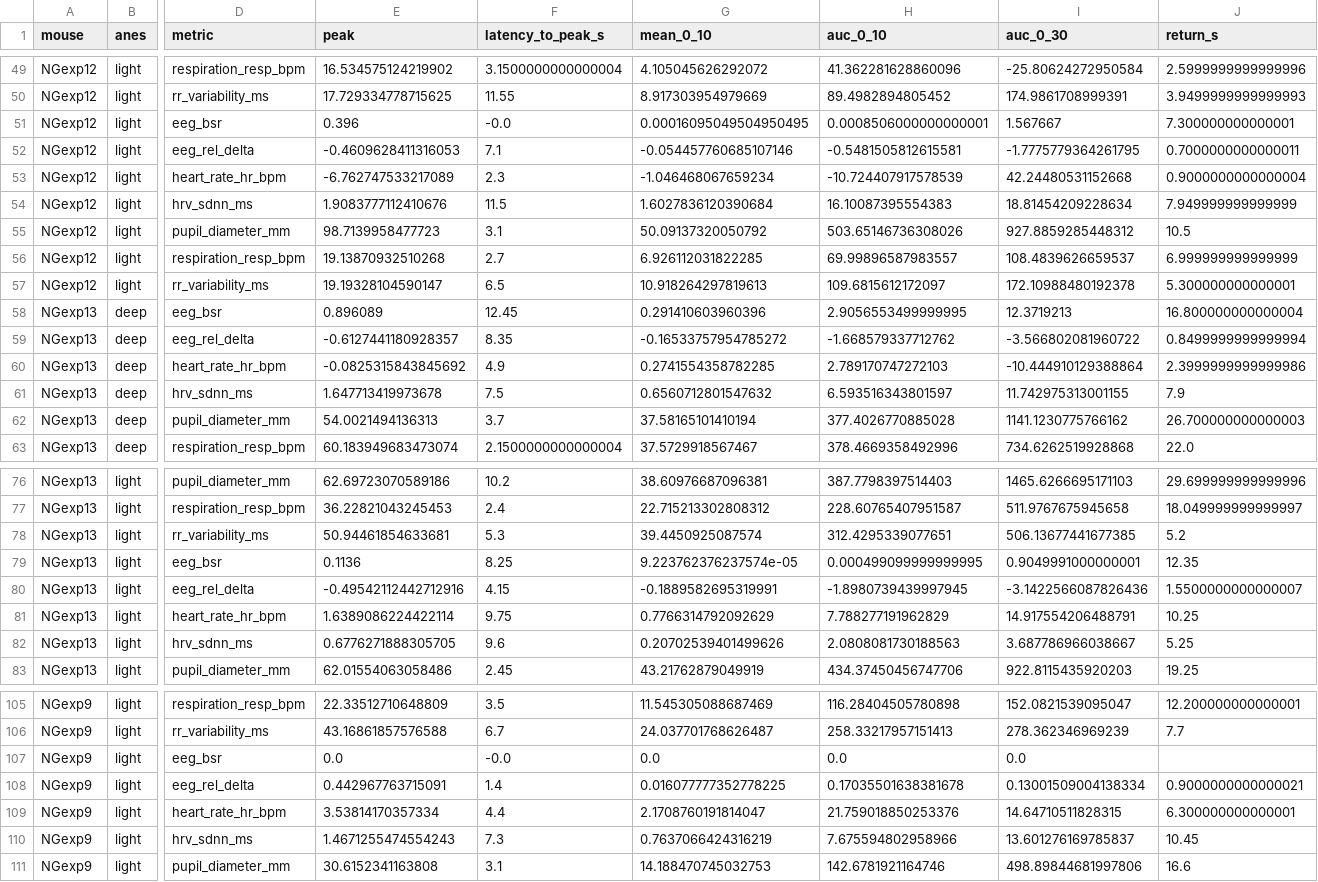
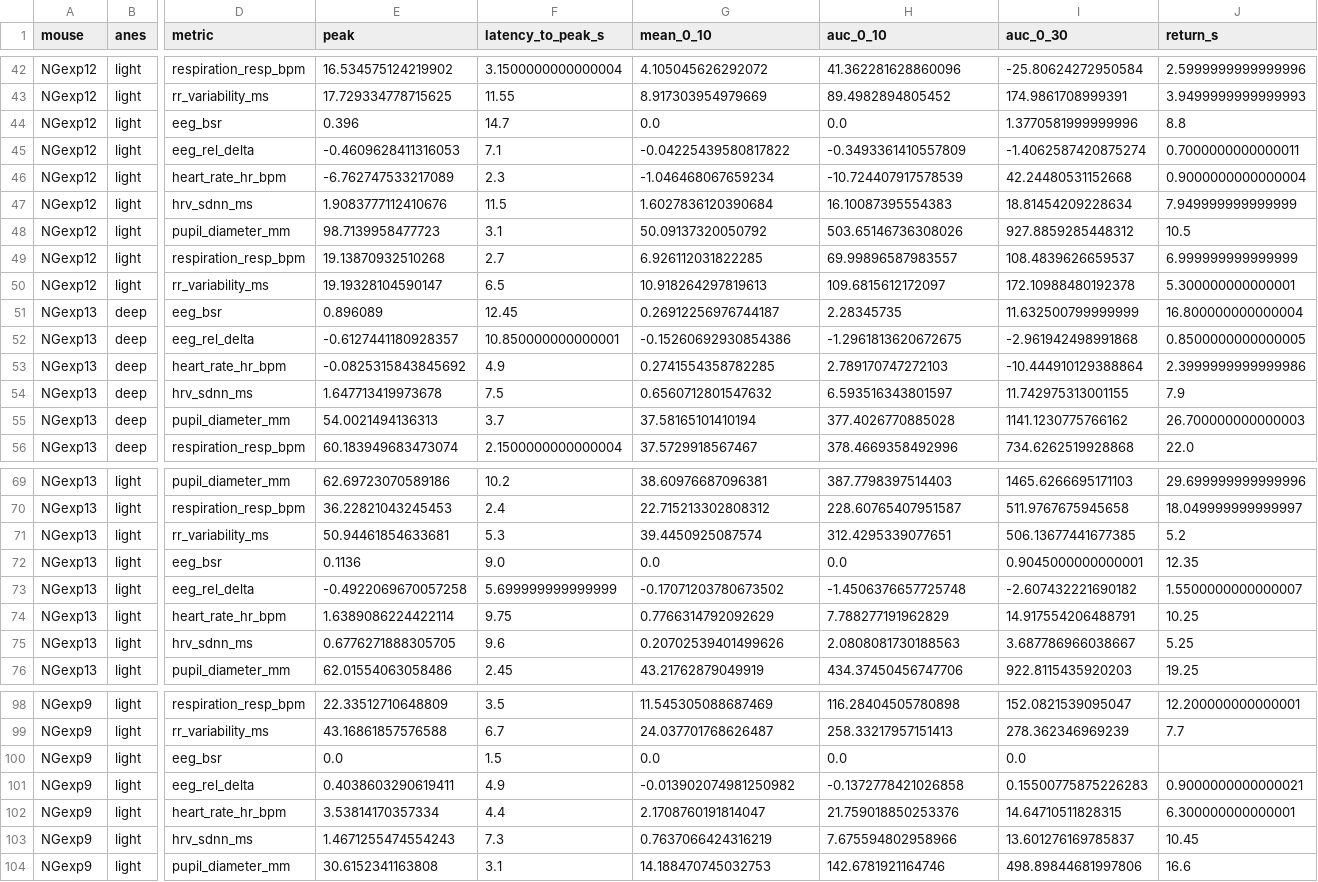
Before and after one commit to ally627/alpha-pupil-anesthesia-analysis, a CSV file: results/features_per_mouse.csv, drawn as a sheet; only a part is shown, gaps mark what is left out; addresses are those after the commit; the diff covers the shown part only; the diff names each change by its address in the sheet, - before the commit and + after, or states it on an @@ line.

```diff
--- a/results/features_per_mouse.csv
+++ b/results/features_per_mouse.csv
-F44 (latency_to_peak_s): -0.0
+F44 (latency_to_peak_s): 14.7
-G44 (mean_0_10): 0.00016095049504950495
+G44 (mean_0_10): 0.0
-H44 (auc_0_10): 0.0008506000000000001
+H44 (auc_0_10): 0.0
-I44 (auc_0_30): 1.567667
+I44 (auc_0_30): 1.3770581999999996
-J44 (return_s): 7.300000000000001
+J44 (return_s): 8.8
-G45 (mean_0_10): -0.054457760685107146
+G45 (mean_0_10): -0.04225439580817822
-H45 (auc_0_10): -0.5481505812615581
+H45 (auc_0_10): -0.3493361410557809
-I45 (auc_0_30): -1.7775779364261795
+I45 (auc_0_30): -1.4062587420875274
-G51 (mean_0_10): 0.291410603960396
+G51 (mean_0_10): 0.26912256976744187
-H51 (auc_0_10): 2.9056553499999995
+H51 (auc_0_10): 2.28345735
-I51 (auc_0_30): 12.3719213
+I51 (auc_0_30): 11.632500799999999
-F52 (latency_to_peak_s): 8.35
+F52 (latency_to_peak_s): 10.850000000000001
-G52 (mean_0_10): -0.16533757954785272
+G52 (mean_0_10): -0.15260692930854386
-H52 (auc_0_10): -1.668579337712762
+H52 (auc_0_10): -1.2961813620672675
-I52 (auc_0_30): -3.566802081960722
+I52 (auc_0_30): -2.961942498991868
-J52 (return_s): 0.8499999999999994
+J52 (return_s): 0.8500000000000005
-F72 (latency_to_peak_s): 8.25
+F72 (latency_to_peak_s): 9.0
-G72 (mean_0_10): 9.223762376237574e-05
+G72 (mean_0_10): 0.0
-H72 (auc_0_10): 0.000499099999999995
+H72 (auc_0_10): 0.0
-I72 (auc_0_30): 0.9049991000000001
+I72 (auc_0_30): 0.9045000000000001
-E73 (peak): -0.49542112442712916
+E73 (peak): -0.4922069670057258
-F73 (latency_to_peak_s): 4.15
+F73 (latency_to_peak_s): 5.699999999999999
-G73 (mean_0_10): -0.1889582695319991
+G73 (mean_0_10): -0.17071203780673502
-H73 (auc_0_10): -1.8980739439997945
+H73 (auc_0_10): -1.4506376657725748
-I73 (auc_0_30): -3.1422566087826436
+I73 (auc_0_30): -2.607432221690182
-F100 (latency_to_peak_s): -0.0
+F100 (latency_to_peak_s): 1.5
-E101 (peak): 0.442967763715091
+E101 (peak): 0.4038603290619411
-F101 (latency_to_peak_s): 1.4
+F101 (latency_to_peak_s): 4.9
-G101 (mean_0_10): 0.016077777352778225
+G101 (mean_0_10): -0.013902074981250982
-H101 (auc_0_10): 0.17035501638381678
+H101 (auc_0_10): -0.1372778421026858
-I101 (auc_0_30): 0.13001509004138334
+I101 (auc_0_30): 0.15500775875226283
```
Also changed, not shown: 7 removed rows and 87 edited cells elsewhere in this file, results/statistics.csv, 6 other files.
